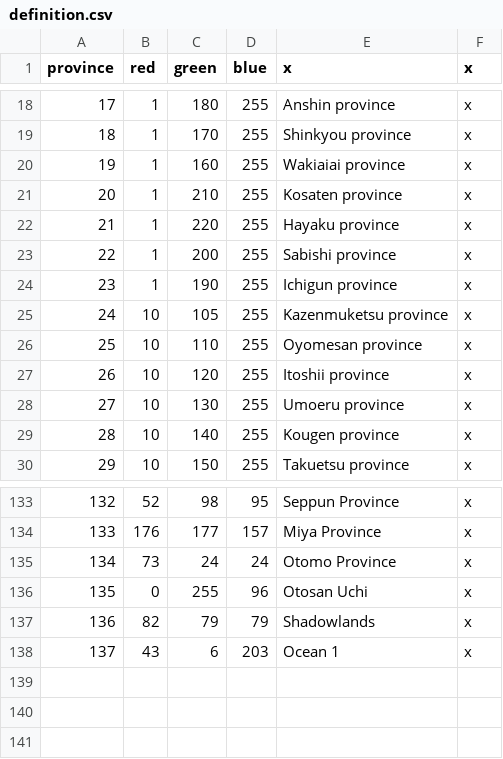
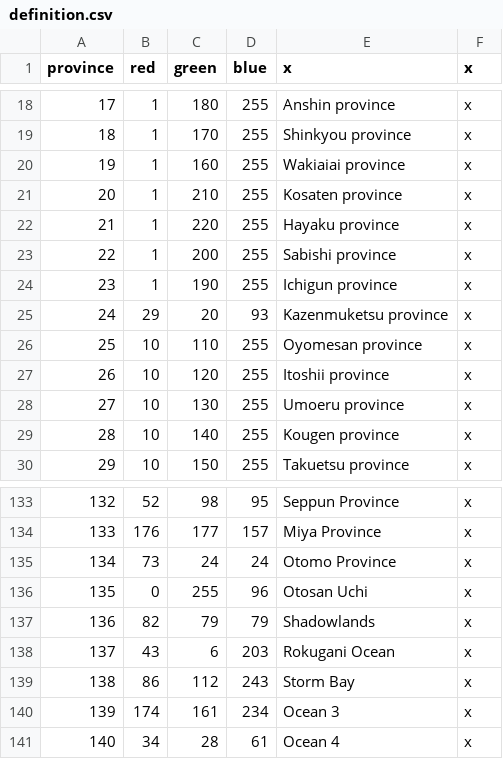
Before and after one commit to mikeucc/CK2_L5R, a CSV file: L5R/map/definition.csv, drawn as a sheet; only a part is shown, gaps mark what is left out.

```diff
--- a/L5R/map/definition.csv
+++ b/L5R/map/definition.csv
@@ -24,3 +24,3 @@ province;red;green;blue;x;x
 23;1;190;255;Ichigun province;x
-24;10;105;255;Kazenmuketsu province;x
+24;29;20;93;Kazenmuketsu province;x
 25;10;110;255;Oyomesan province;x
@@ -137,2 +137,5 @@ province;red;green;blue;x;x
 136;82;79;79;Shadowlands;x
-137;43;6;203;Ocean 1;x
+137;43;6;203;Rokugani Ocean;x
+138;86;112;243;Storm Bay;x
+139;174;161;234;Ocean 3;x
+140;34;28;61;Ocean 4;x
```
Also changed, not shown: L5R/localisation/000_Province_names.csv, 47 other files.
